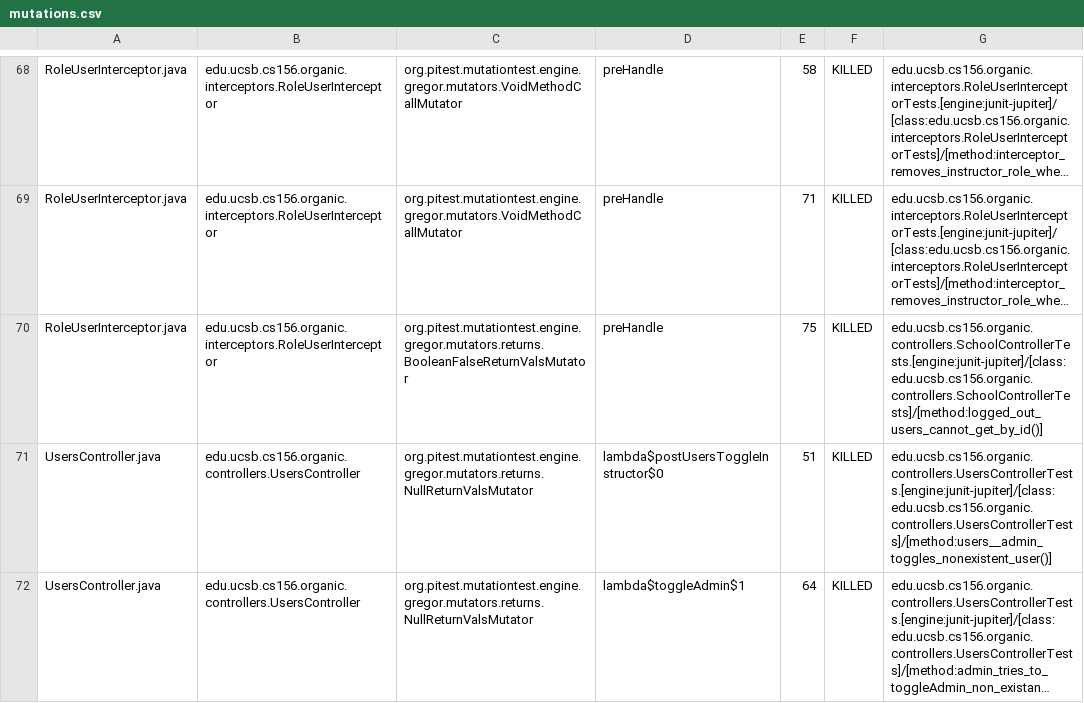
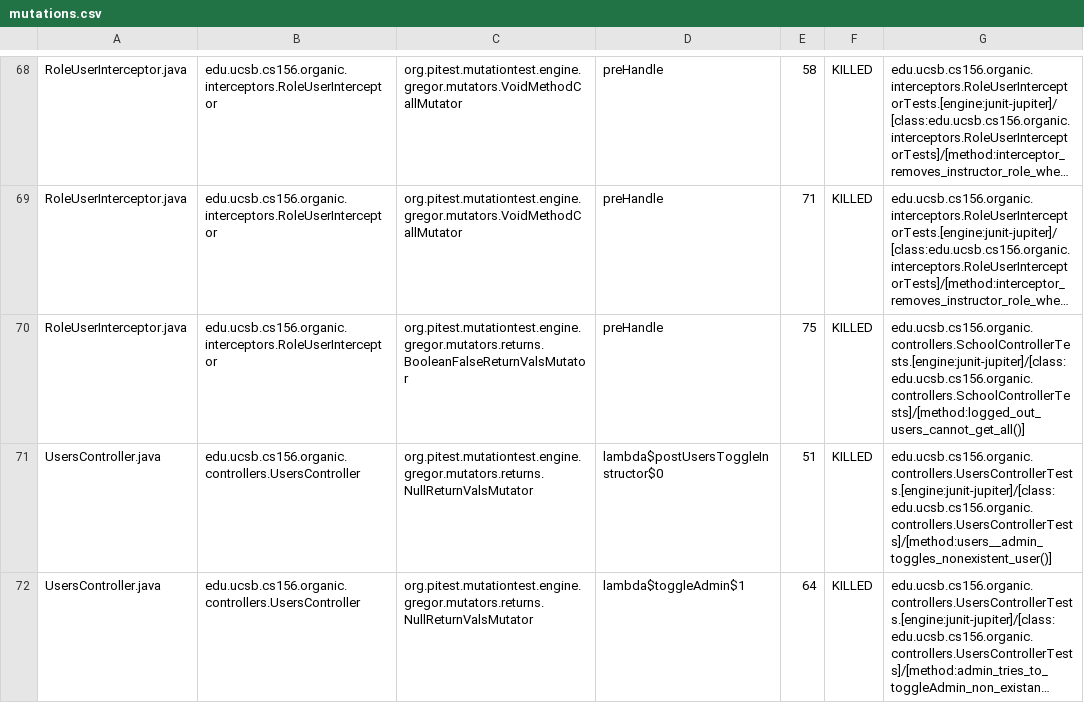
Before and after one commit to ucsb-cs156-s24/proj-organic-s24-5pm-4, a CSV file: prs/35/pitest/mutations.csv, drawn as a sheet; only a part is shown, gaps mark what is left out; long unchanged cells end in …; the diff covers the shown part only; the diff names each change by its address in the sheet, - before the commit and + after, or states it on an @@ line.

Commit message:
Deploying to gh-pages from @ ucsb-cs156-s24/proj-organic-s24-5pm-4@b8d1cc25d86277a45e44848b94297122c0579d57 🚀

```diff
--- a/prs/35/pitest/mutations.csv
+++ b/prs/35/pitest/mutations.csv
-G70: edu.ucsb.cs156.organic.controllers.SchoolControllerTests.[engine:junit-jupiter]/[class:edu.ucsb.cs156.organic.controllers.SchoolControllerTests]/[method:logged_out_users_cannot_get_by_id()]
+G70: edu.ucsb.cs156.organic.controllers.SchoolControllerTests.[engine:junit-jupiter]/[class:edu.ucsb.cs156.organic.controllers.SchoolControllerTests]/[method:logged_out_users_cannot_get_all()]
```
Also changed, not shown: 16 edited cells elsewhere in this file, 17 other files.
